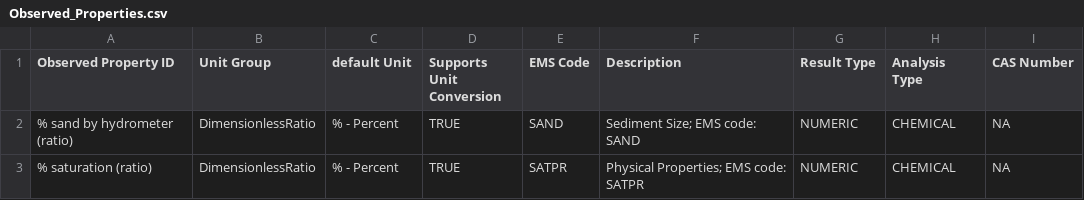
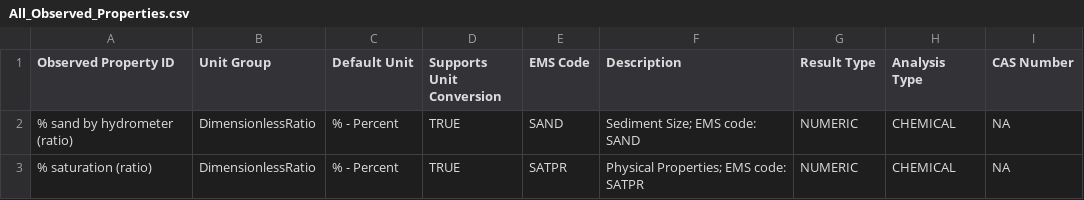
Before and after one commit to bcgov/aqs-enmods, a CSV file: utils/edt_reference_tables/tables/All_Observed_Properties.csv (was utils/edt_reference_tables/Observed_Properties.csv), drawn as a sheet; only a part is shown.

Commit message:
cleaned up reference list tables

```diff
--- a/utils/edt_reference_tables/Observed_Properties.csv
+++ b/utils/edt_reference_tables/tables/All_Observed_Properties.csv
@@ -1,2 +1,2 @@
-"Observed Property ID","Unit Group","default Unit","Supports Unit Conversion","EMS Code","Description","Result Type","Analysis Type","CAS Number"
+"Observed Property ID","Unit Group","Default Unit","Supports Unit Conversion","EMS Code","Description","Result Type","Analysis Type","CAS Number"
 "% sand by hydrometer (ratio)","DimensionlessRatio","% - Percent",TRUE,"SAND","Sediment Size; EMS code: SAND","NUMERIC","CHEMICAL",NA
```
Also changed, not shown: 24 other files.
